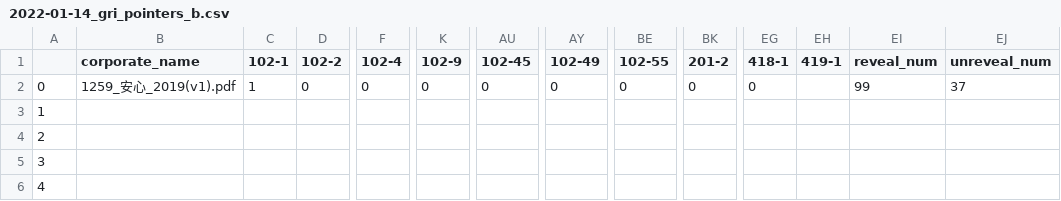
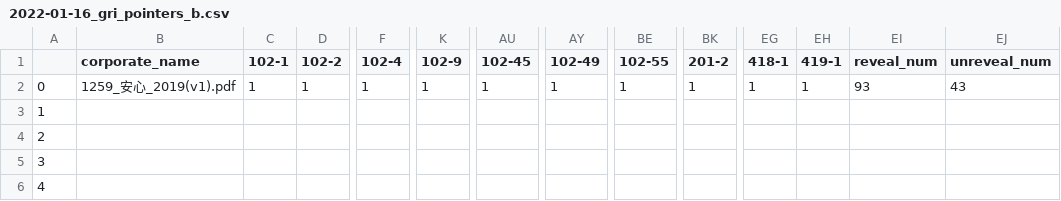
Before and after one commit to JC-chen0/CSR_reports_in_Taiwan_to_DB, a CSV file: b_sheet/Construct_B_sheets_by_pdfminer/csv_file/2022-01-16_gri_pointers_b.csv (was b_sheet/Construct_B_sheets_by_pdfminer/2022-01-14_gri_pointers_b.csv), drawn as a sheet; only a part is shown, gaps mark what is left out; the diff names each change by its address in the sheet, - before the commit and + after, or states it on an @@ line.

```diff
--- a/b_sheet/Construct_B_sheets_by_pdfminer/2022-01-14_gri_pointers_b.csv
+++ b/b_sheet/Construct_B_sheets_by_pdfminer/csv_file/2022-01-16_gri_pointers_b.csv
-D2 (102-2): 0
+D2 (102-2): 1
-F2 (102-4): 0
+F2 (102-4): 1
-K2 (102-9): 0
+K2 (102-9): 1
-AU2 (102-45): 0
+AU2 (102-45): 1
-AY2 (102-49): 0
+AY2 (102-49): 1
-BE2 (102-55): 0
+BE2 (102-55): 1
-BK2 (201-2): 0
+BK2 (201-2): 1
-EG2 (418-1): 0
+EG2 (418-1): 1
-EH2 (419-1): (empty)
+EH2 (419-1): 1
-EI2 (reveal_num): 99
+EI2 (reveal_num): 93
-EJ2 (unreveal_num): 37
+EJ2 (unreveal_num): 43
```
Also changed, not shown: 3 other files.
